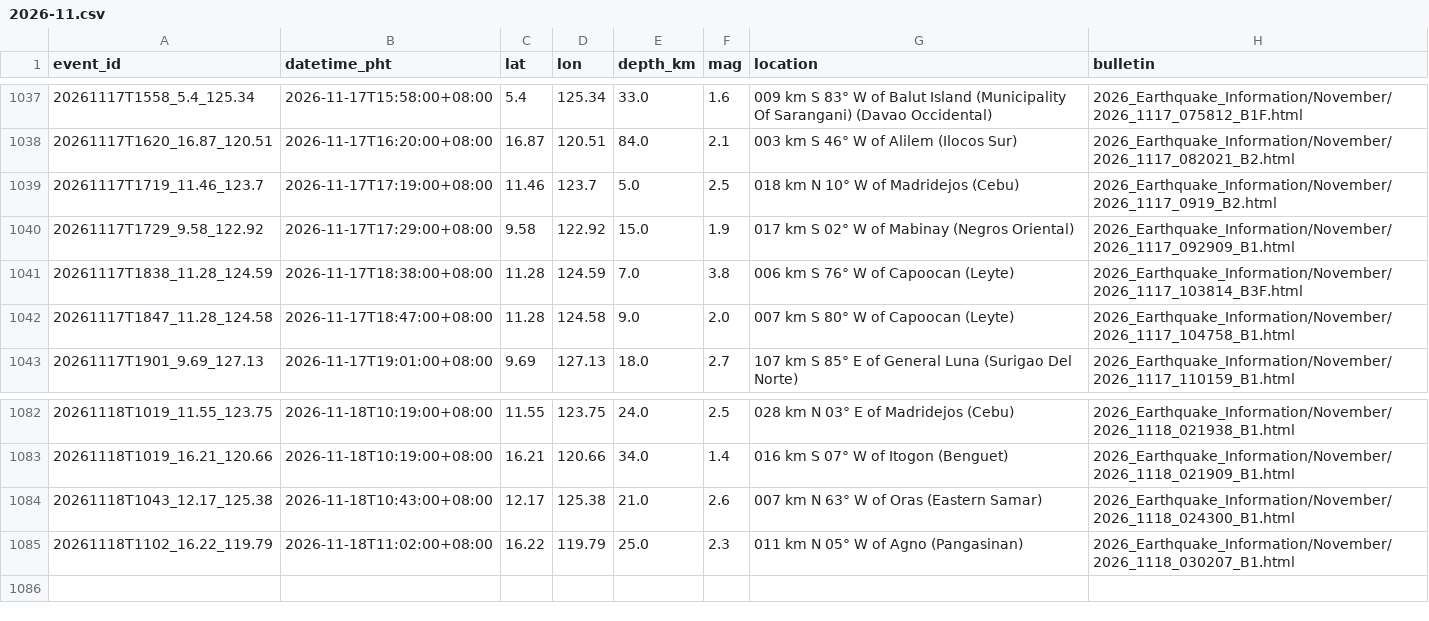
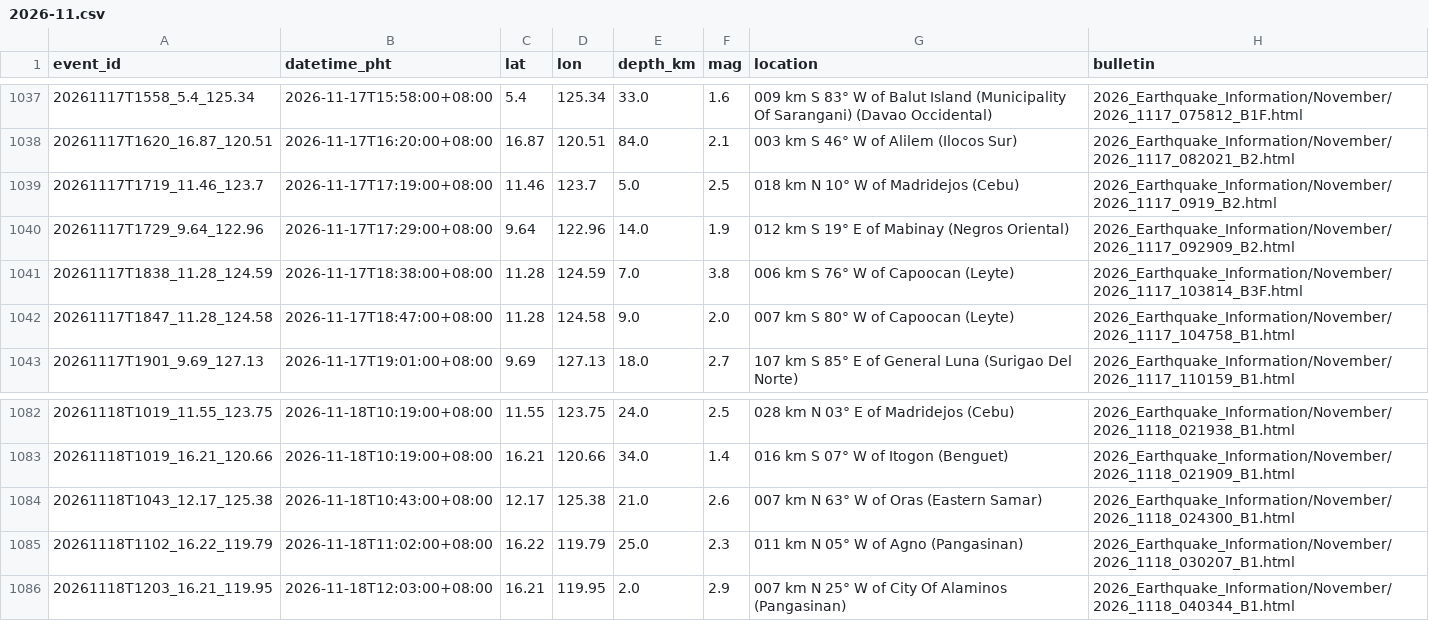
Before and after one commit to krystasis/ph-hazards, a CSV file: data/earthquakes/2026-11.csv, drawn as a sheet; only a part is shown, gaps mark what is left out; removed rows and columns are numbered as before the commit, all else as after; the diff names each change by its address in the sheet, - before the commit and + after, or states it on an @@ line.

```diff
--- a/data/earthquakes/2026-11.csv
+++ b/data/earthquakes/2026-11.csv
-row 1040: 20261117T1729_9.58_122.92 | 2026-11-17T17:29:00+08:00 | 9.58 | 122.92 | 15.0 | 1.9 | 017 km S 02° W of Mabinay (Negros Oriental) | 2026_Earthquake_Information/November/2026_1117_092909_B1.html
+row 1040: 20261117T1729_9.64_122.96 | 2026-11-17T17:29:00+08:00 | 9.64 | 122.96 | 14.0 | 1.9 | 012 km S 19° E of Mabinay (Negros Oriental) | 2026_Earthquake_Information/November/2026_1117_092909_B2.html
+row 1086: 20261118T1203_16.21_119.95 | 2026-11-18T12:03:00+08:00 | 16.21 | 119.95 | 2.0 | 2.9 | 007 km N 25° W of City Of Alaminos (Pangasinan) | 2026_Earthquake_Information/November/2026_1118_040344_B1.html
```
Also changed, not shown: data/river_levels/2026-11.csv, 4 other files.
